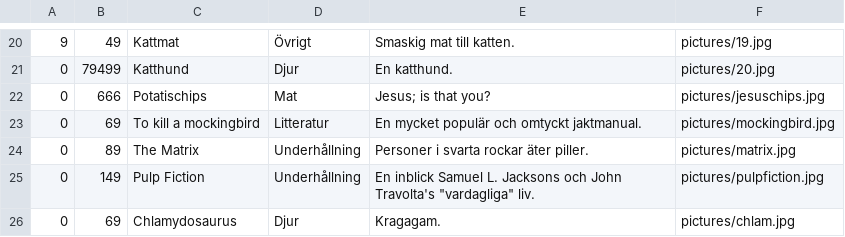
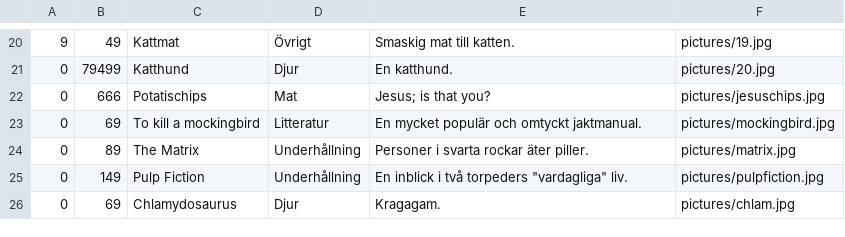
Before and after one commit to Rapidcognition/Skolprojekt-Butik, a CSV file: Butikv3.6/TextFile1.csv, drawn as a sheet; only a part is shown, gaps mark what is left out.

```diff
--- a/Butikv3.6/TextFile1.csv
+++ b/Butikv3.6/TextFile1.csv
@@ -24,3 +24,3 @@
 0,89,The Matrix,Underhållning,Personer i svarta rockar äter piller.,pictures/matrix.jpg
-0,149,Pulp Fiction,Underhållning,En inblick Samuel L. Jacksons och John Travolta's "vardagliga" liv.,pictures/pulpfiction.jpg
+0,149,Pulp Fiction,Underhållning,En inblick i två torpeders "vardagliga" liv.,pictures/pulpfiction.jpg
 0,69,Chlamydosaurus,Djur,Kragagam.,pictures/chlam.jpg
```
Also changed, not shown: 3 other files.
